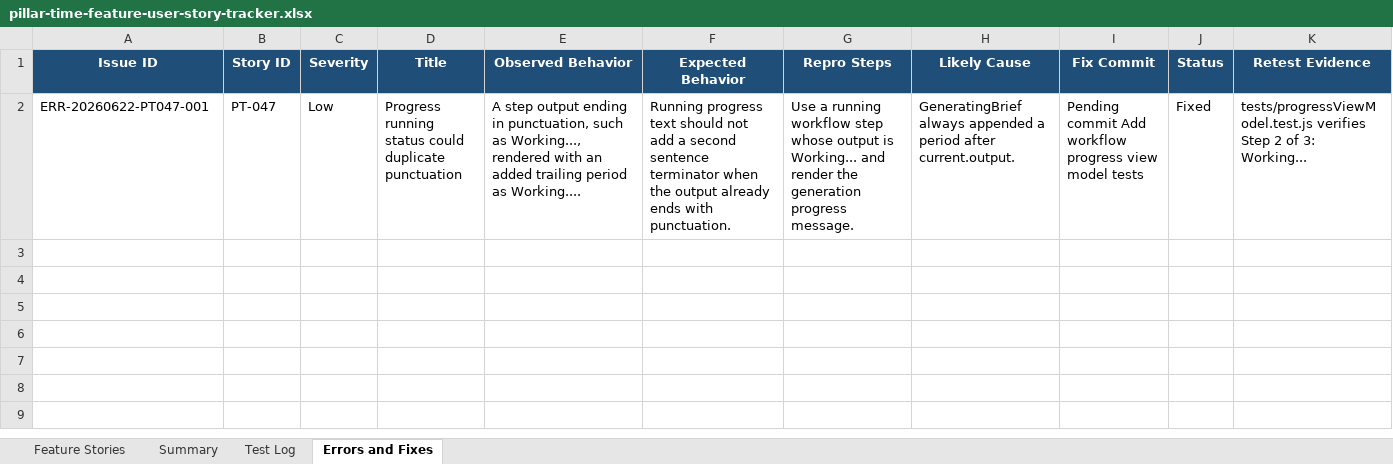
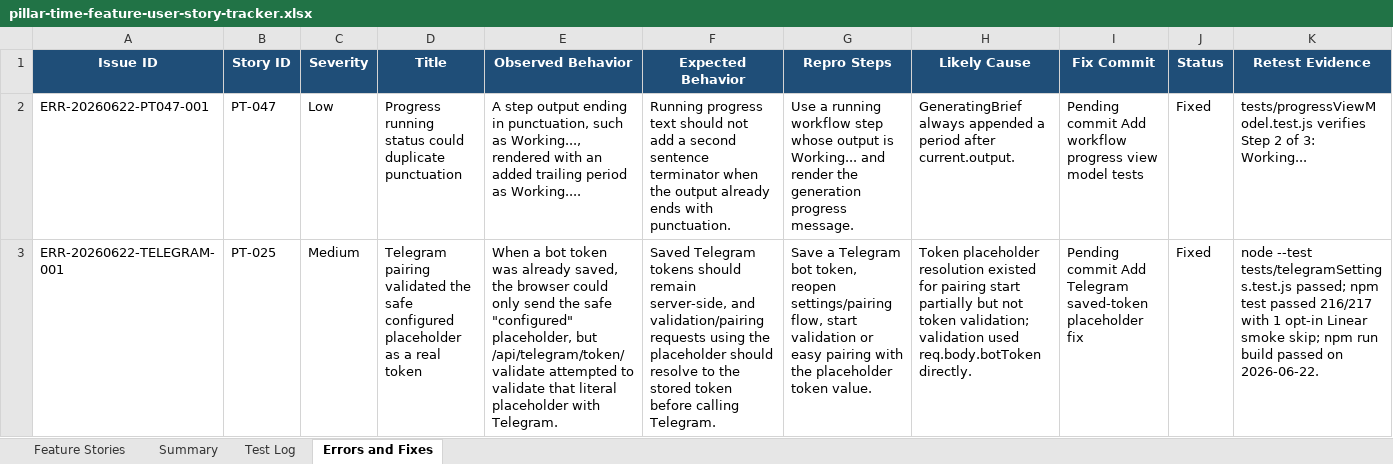
Before and after one commit to Transformation-Agency/pillar-time, an Excel workbook: docs/pillar-time-feature-user-story-tracker.xlsx, sheet Errors and Fixes, drawn as a sheet; values as stored, in another font and other column widths than the file's, no borders; the diff names each change by its address in the sheet, - before the commit and + after, or states it on an @@ line.

Commit message:
Fix Telegram saved token placeholder validation

```diff
--- a/docs/pillar-time-feature-user-story-tracker.xlsx (sheet Errors and Fixes)
+++ b/docs/pillar-time-feature-user-story-tracker.xlsx (sheet Errors and Fixes)
+row 3: ERR-20260622-TELEGRAM-001 | PT-025 | Medium | Telegram pairing validated the safe configured placeholder as a real token | When a bot token was already saved, the browser could only send the safe "configured" placeholder, but /api/telegram/token/validate attempted to validate that literal placeholder with Telegram. | Saved Telegram tokens should remain server-side, and validation/pairing requests using the placeholder should resolve to the stored token before calling Telegram. | Save a Telegram bot token, reopen settings/pairing flow, start validation or easy pairing with the placeholder token value. | Token placeholder resolution existed for pairing start partially but not token validation; validation used req.body.botToken directly. | Pending commit Add Telegram saved-token placeholder fix | Fixed | node --test tests/telegramSettings.test.js passed; npm test passed 216/217 with 1 opt-in Linear smoke skip; npm run build passed on 2026-06-22.
```
Also changed, not shown: sheet Test Log, sheet Feature Stories, sheet Summary, 3 other files.
